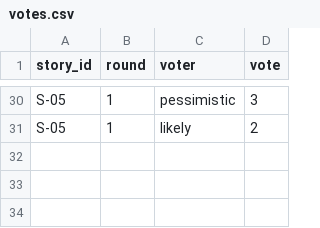
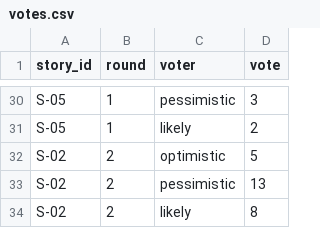
Before and after one commit to Hyptofon/IT-project-management, a CSV file: lr08_poker/votes.csv, drawn as a sheet; only a part is shown, gaps mark what is left out; the diff names each change by its address in the sheet, - before the commit and + after, or states it on an @@ line.

```diff
--- a/lr08_poker/votes.csv
+++ b/lr08_poker/votes.csv
+row 32: S-02 | 2 | optimistic | 5
+row 33: S-02 | 2 | pessimistic | 13
+row 34: S-02 | 2 | likely | 8
```
Also changed, not shown: lr06_backlog/backlog.csv, lr08_poker/estimates.csv, 7 other files.
